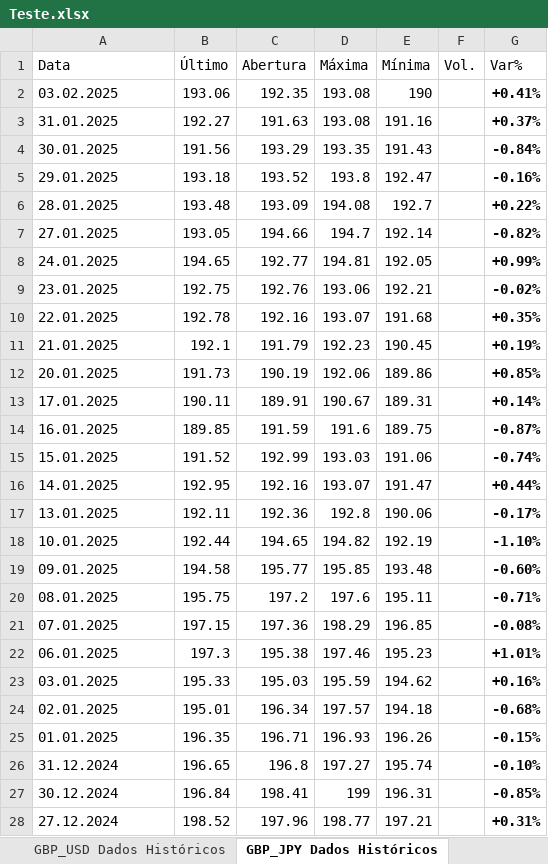
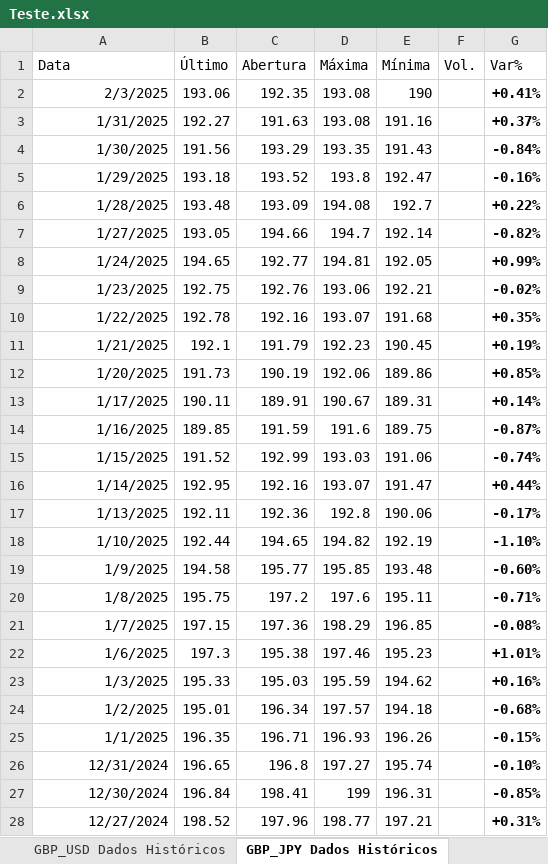
Before and after one commit to andrebeethoven23/HistoricalData, an Excel workbook: Teste.xlsx, sheet GBP_JPY Dados Históricos, drawn as a sheet; only a part is shown; values as stored, in another font and other column widths than the file's, no borders; the diff covers the shown part only; the diff names each change by its address in the sheet, - before the commit and + after, or states it on an @@ line.

```diff
--- a/Teste.xlsx (sheet GBP_JPY Dados Históricos)
+++ b/Teste.xlsx (sheet GBP_JPY Dados Históricos)
-A2 (Data): 03.02.2025
+A2 (Data): 2/3/2025
-A2:A28 alignment: left
+A2:A28 alignment: right
-A3 (Data): 31.01.2025
+A3 (Data): 1/31/2025
-A4 (Data): 30.01.2025
+A4 (Data): 1/30/2025
-A5 (Data): 29.01.2025
+A5 (Data): 1/29/2025
-A6 (Data): 28.01.2025
+A6 (Data): 1/28/2025
-A7 (Data): 27.01.2025
+A7 (Data): 1/27/2025
-A8 (Data): 24.01.2025
+A8 (Data): 1/24/2025
-A9 (Data): 23.01.2025
+A9 (Data): 1/23/2025
-A10 (Data): 22.01.2025
+A10 (Data): 1/22/2025
-A11 (Data): 21.01.2025
+A11 (Data): 1/21/2025
-A12 (Data): 20.01.2025
+A12 (Data): 1/20/2025
-A13 (Data): 17.01.2025
+A13 (Data): 1/17/2025
-A14 (Data): 16.01.2025
+A14 (Data): 1/16/2025
-A15 (Data): 15.01.2025
+A15 (Data): 1/15/2025
-A16 (Data): 14.01.2025
+A16 (Data): 1/14/2025
-A17 (Data): 13.01.2025
+A17 (Data): 1/13/2025
-A18 (Data): 10.01.2025
+A18 (Data): 1/10/2025
-A19 (Data): 09.01.2025
+A19 (Data): 1/9/2025
-A20 (Data): 08.01.2025
+A20 (Data): 1/8/2025
-A21 (Data): 07.01.2025
+A21 (Data): 1/7/2025
-A22 (Data): 06.01.2025
+A22 (Data): 1/6/2025
-A23 (Data): 03.01.2025
+A23 (Data): 1/3/2025
-A24 (Data): 02.01.2025
+A24 (Data): 1/2/2025
-A25 (Data): 01.01.2025
+A25 (Data): 1/1/2025
-A26 (Data): 31.12.2024
+A26 (Data): 12/31/2024
-A27 (Data): 30.12.2024
+A27 (Data): 12/30/2024
-A28 (Data): 27.12.2024
+A28 (Data): 12/27/2024
```
Also changed, not shown: 12 edited cells and cell formats elsewhere in this sheet, sheet EUR_JPY Dados Históricos, sheet USD_JPY Dados Históricos, sheet GBP_USD Dados Históricos, sheet USD_CAD Dados Históricos, sheet AUD_USD Dados Históricos, sheet EUR_CHF Dados Históricos, 5 more sheets.
